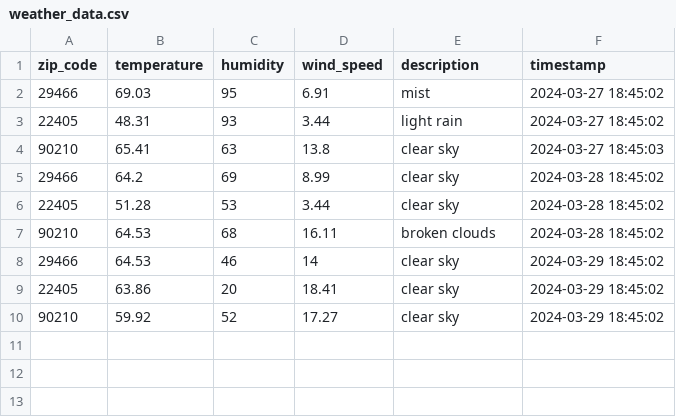
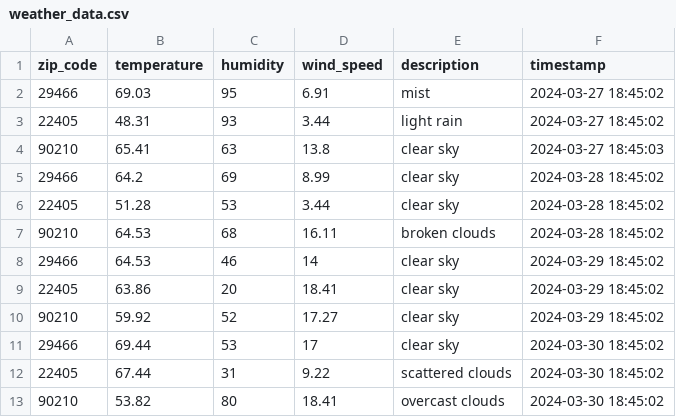
Before and after one commit to elderj/mt-p-weather-station, a CSV file: weather_data.csv, drawn as a sheet.

Commit message:
Daily update

```diff
--- a/weather_data.csv
+++ b/weather_data.csv
@@ -10 +10,4 @@ zip_code,temperature,humidity,wind_speed,description,timestamp
 90210,59.92,52,17.27,clear sky,2024-03-29 18:45:02
+29466,69.44,53,17,clear sky,2024-03-30 18:45:02
+22405,67.44,31,9.22,scattered clouds,2024-03-30 18:45:02
+90210,53.82,80,18.41,overcast clouds,2024-03-30 18:45:02
```
